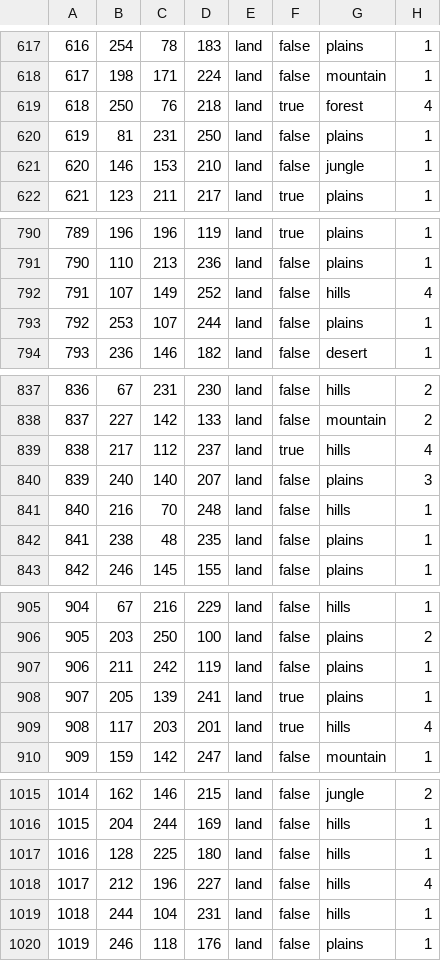
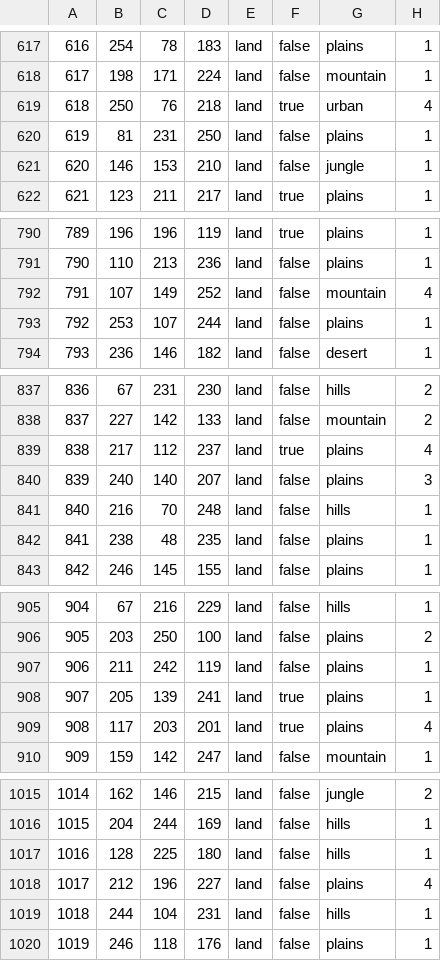
Before and after one commit to Feveros/ProjectUlysses_test, a CSV file: map/definition.csv, drawn as a sheet; only a part is shown, gaps mark what is left out; the diff covers the shown part only.

```diff
--- a/map/definition.csv
+++ b/map/definition.csv
@@ -618,3 +618,3 @@
 617;198;171;224;land;false;mountain;1
-618;250;76;218;land;true;forest;4
+618;250;76;218;land;true;urban;4
 619;81;231;250;land;false;plains;1
@@ -791,3 +791,3 @@
 790;110;213;236;land;false;plains;1
-791;107;149;252;land;false;hills;4
+791;107;149;252;land;false;mountain;4
 792;253;107;244;land;false;plains;1
@@ -838,3 +838,3 @@
 837;227;142;133;land;false;mountain;2
-838;217;112;237;land;true;hills;4
+838;217;112;237;land;true;plains;4
 839;240;140;207;land;false;plains;3
@@ -908,3 +908,3 @@
 907;205;139;241;land;true;plains;1
-908;117;203;201;land;true;hills;4
+908;117;203;201;land;true;plains;4
 909;159;142;247;land;false;mountain;1
@@ -1017,3 +1017,3 @@
 1016;128;225;180;land;false;hills;1
-1017;212;196;227;land;false;hills;4
+1017;212;196;227;land;false;plains;4
 1018;244;104;231;land;false;hills;1
```
Also changed, not shown: 46 edited cells elsewhere in this file, 34 other files.
